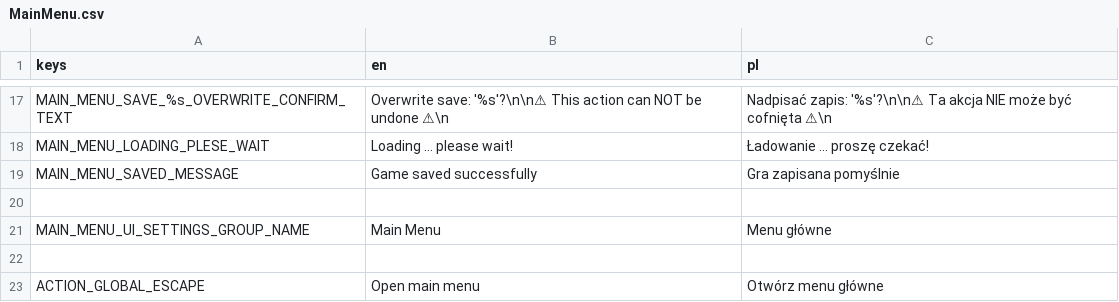
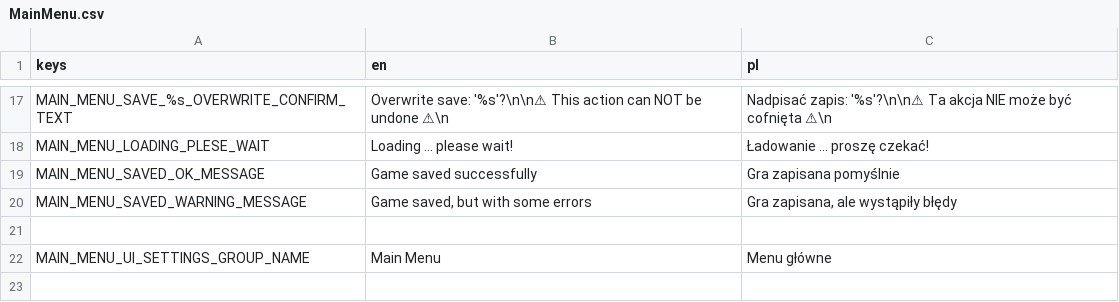
Before and after one commit to dragons-labs/FactoryAutomationGame, a CSV file: Utils/MainMenu/translate/MainMenu.csv, drawn as a sheet; only a part is shown, gaps mark what is left out; the shorter side is filled out with more unchanged rows; the diff names each change by its address in the sheet, - before the commit and + after, or states it on an @@ line.

```diff
--- a/Utils/MainMenu/translate/MainMenu.csv
+++ b/Utils/MainMenu/translate/MainMenu.csv
-A19 (keys): MAIN_MENU_SAVED_MESSAGE
+A19 (keys): MAIN_MENU_SAVED_OK_MESSAGE
+row 20: MAIN_MENU_SAVED_WARNING_MESSAGE | Game saved, but with some errors | Gra zapisana, ale wystąpiły błędy
```
Also changed, not shown: 14 other files.
